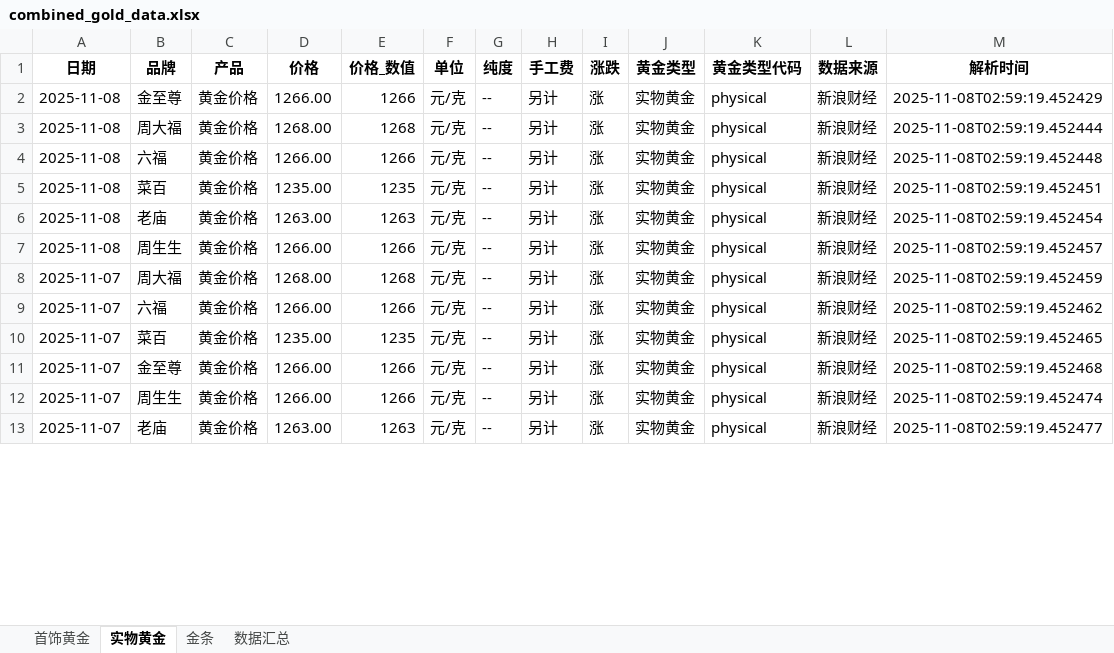
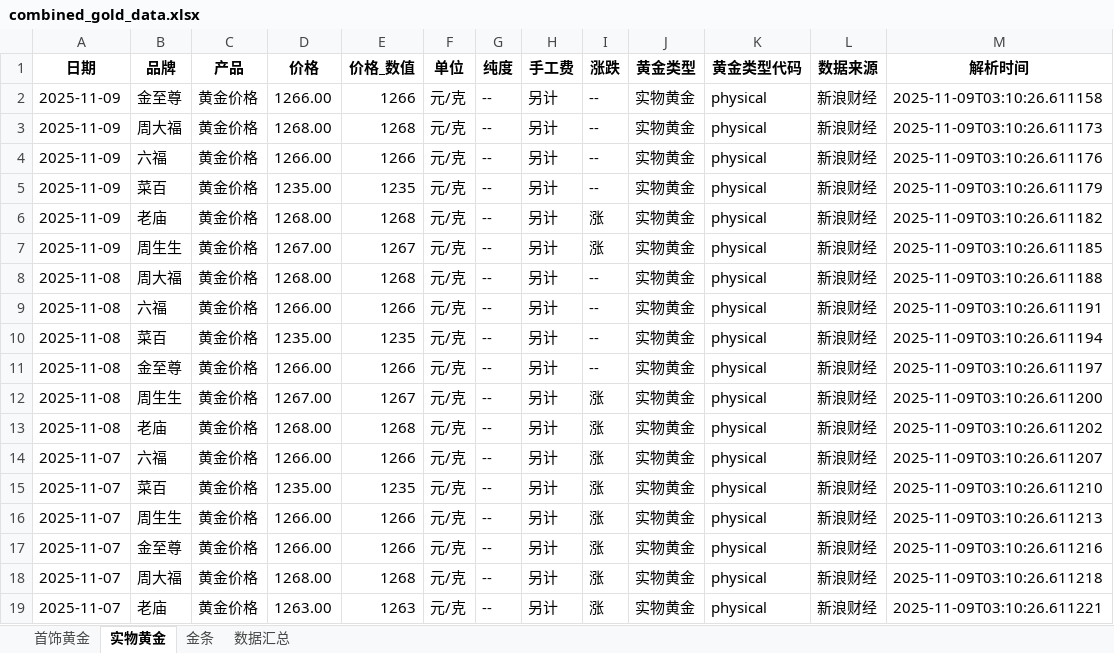
Before and after one commit to chengazhen/python-gold, an Excel workbook: combined_gold_data.xlsx, sheet 实物黄金, drawn as a sheet; only a part is shown; values as stored, in another font and other column widths than the file's, no borders; addresses are those after the commit; the diff covers the shown part only; the diff names each change by its address in the sheet, - before the commit and + after, or states it on an @@ line.

```diff
--- a/combined_gold_data.xlsx (sheet 实物黄金)
+++ b/combined_gold_data.xlsx (sheet 实物黄金)
-A2 (日期): 2025-11-08
+A2 (日期): 2025-11-09
-I2 (涨跌): 涨
+I2 (涨跌): --
-M2 (解析时间): 2025-11-08T02:59:19.452429
+M2 (解析时间): 2025-11-09T03:10:26.611158
+row 3: 2025-11-09 | 周大福 | 黄金价格 | 1268.00 | 1268 | 元/克 | -- | 另计 | -- | 实物黄金 | physical | 新浪财经 | 2025-11-09T03:10:26.611173
+row 4: 2025-11-09 | 六福 | 黄金价格 | 1266.00 | 1266 | 元/克 | -- | 另计 | -- | 实物黄金 | physical | 新浪财经 | 2025-11-09T03:10:26.611176
+row 5: 2025-11-09 | 菜百 | 黄金价格 | 1235.00 | 1235 | 元/克 | -- | 另计 | -- | 实物黄金 | physical | 新浪财经 | 2025-11-09T03:10:26.611179
+row 6: 2025-11-09 | 老庙 | 黄金价格 | 1268.00 | 1268 | 元/克 | -- | 另计 | 涨 | 实物黄金 | physical | 新浪财经 | 2025-11-09T03:10:26.611182
+row 7: 2025-11-09 | 周生生 | 黄金价格 | 1267.00 | 1267 | 元/克 | -- | 另计 | 涨 | 实物黄金 | physical | 新浪财经 | 2025-11-09T03:10:26.611185
-I8:I11 (涨跌): 涨
+I8:I11 (涨跌): --
-M8 (解析时间): 2025-11-08T02:59:19.452444
+M8 (解析时间): 2025-11-09T03:10:26.611188
-M9 (解析时间): 2025-11-08T02:59:19.452448
+M9 (解析时间): 2025-11-09T03:10:26.611191
-M10 (解析时间): 2025-11-08T02:59:19.452451
+M10 (解析时间): 2025-11-09T03:10:26.611194
-B11 (品牌): 老庙
+B11 (品牌): 金至尊
-D11 (价格): 1263.00
+D11 (价格): 1266.00
-E11 (价格_数值): 1263
+E11 (价格_数值): 1266
-M11 (解析时间): 2025-11-08T02:59:19.452454
+M11 (解析时间): 2025-11-09T03:10:26.611197
-D12 (价格): 1266.00
+D12 (价格): 1267.00
-E12 (价格_数值): 1266
+E12 (价格_数值): 1267
-M12 (解析时间): 2025-11-08T02:59:19.452457
+M12 (解析时间): 2025-11-09T03:10:26.611200
-A13 (日期): 2025-11-07
+A13 (日期): 2025-11-08
-B13 (品牌): 周大福
+B13 (品牌): 老庙
-M13 (解析时间): 2025-11-08T02:59:19.452459
+M13 (解析时间): 2025-11-09T03:10:26.611202
-M14 (解析时间): 2025-11-08T02:59:19.452462
+M14 (解析时间): 2025-11-09T03:10:26.611207
-M15 (解析时间): 2025-11-08T02:59:19.452465
+M15 (解析时间): 2025-11-09T03:10:26.611210
-B16 (品牌): 金至尊
+B16 (品牌): 周生生
-M16 (解析时间): 2025-11-08T02:59:19.452468
+M16 (解析时间): 2025-11-09T03:10:26.611213
-B17 (品牌): 周生生
+B17 (品牌): 金至尊
-M17 (解析时间): 2025-11-08T02:59:19.452474
+M17 (解析时间): 2025-11-09T03:10:26.611216
+row 18: 2025-11-07 | 周大福 | 黄金价格 | 1268.00 | 1268 | 元/克 | -- | 另计 | 涨 | 实物黄金 | physical | 新浪财经 | 2025-11-09T03:10:26.611218
-M19 (解析时间): 2025-11-08T02:59:19.452477
+M19 (解析时间): 2025-11-09T03:10:26.611221
```
Also changed, not shown: 6 removed rows and 91 edited cells elsewhere in this sheet, sheet 金条, sheet 首饰黄金, sheet 数据汇总, gold_bar_latest.xlsx, jewelry_gold_latest.xlsx, 11 other files.
